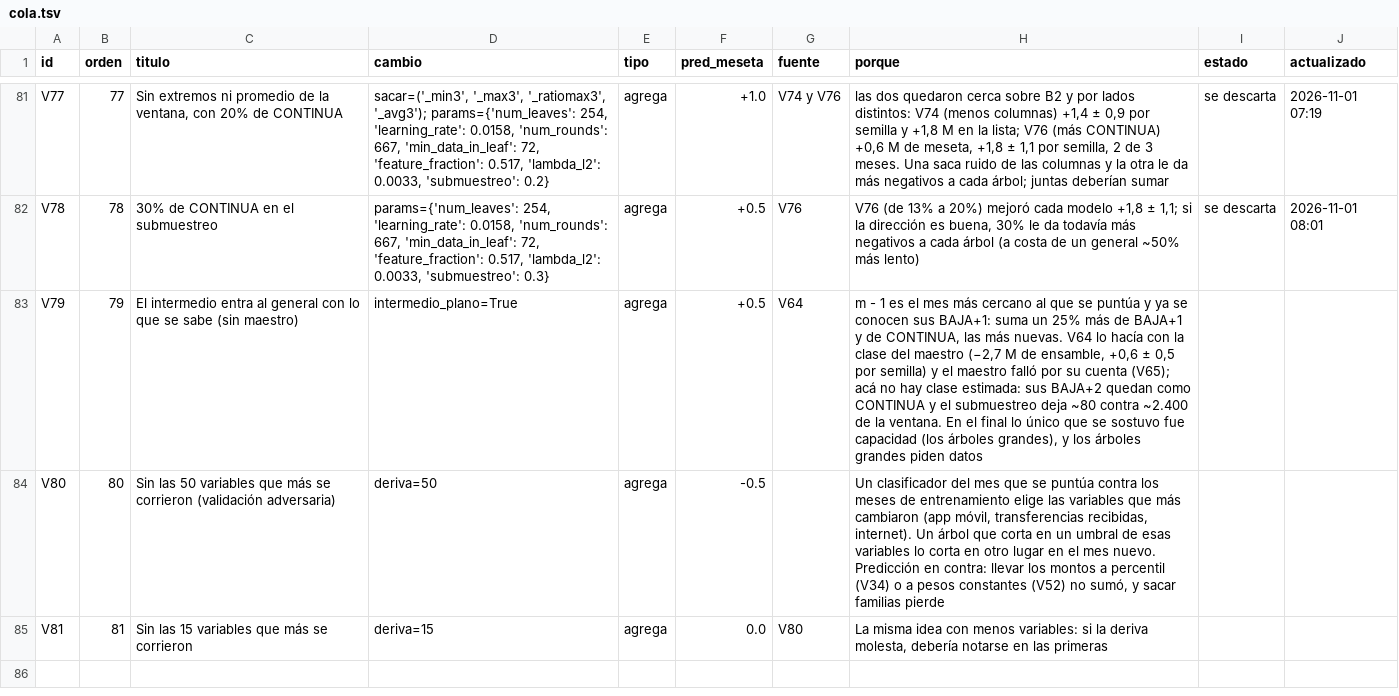
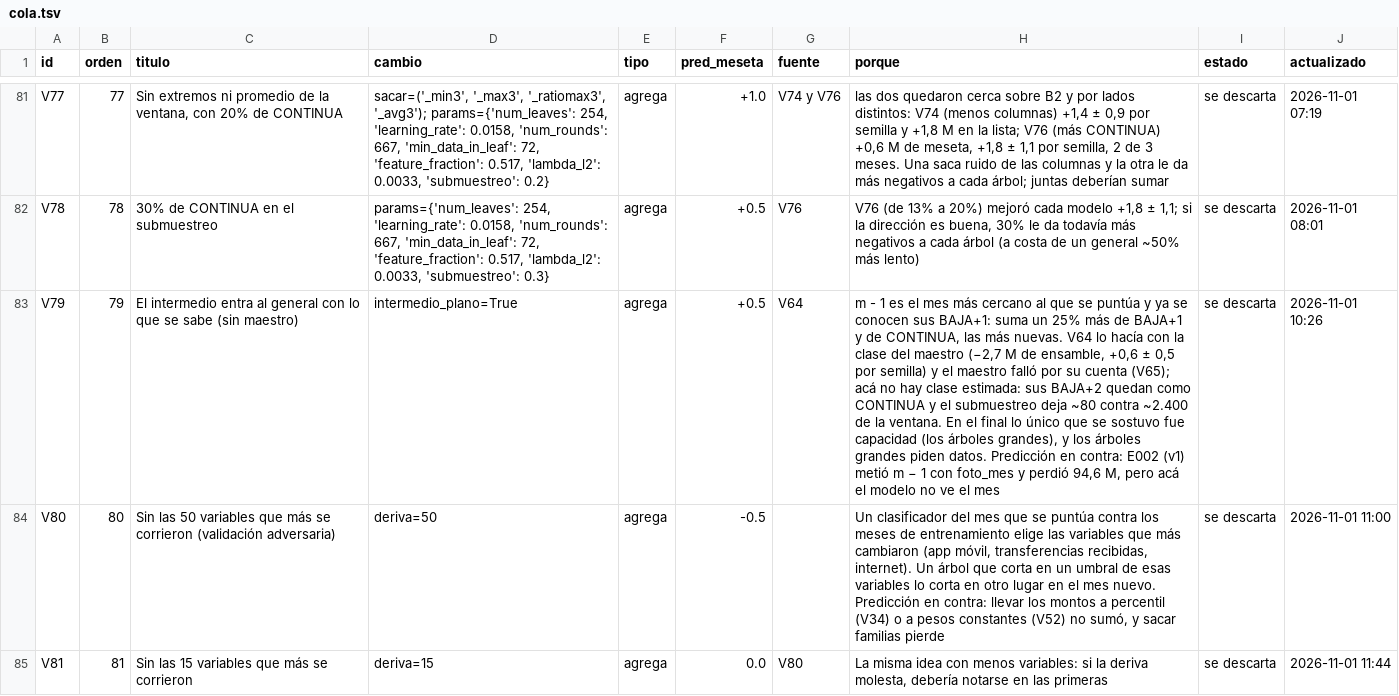
Before and after one commit to emavaldez/expautoresearch, a TSV file: v4/cola.tsv, drawn as a sheet; only a part is shown, gaps mark what is left out; the diff names each change by its address in the sheet, - before the commit and + after, or states it on an @@ line.

```diff
--- a/v4/cola.tsv
+++ b/v4/cola.tsv
-H83 (porque): …grandes piden datos
+H83 (porque): …grandes piden datos. Predicción en contra: E002 (v1) metió m − 1 con foto_mes y perdió 94,6 M, pero acá el modelo no ve el mes
-I83:I85 (estado): (empty)
+I83:I85 (estado): se descarta
-J83 (actualizado): (empty)
+J83 (actualizado): 2026-11-01 10:26
-J84 (actualizado): (empty)
+J84 (actualizado): 2026-11-01 11:00
-J85 (actualizado): (empty)
+J85 (actualizado): 2026-11-01 11:44
```
Also changed, not shown: v4/loop.tsv, 10 other files.
